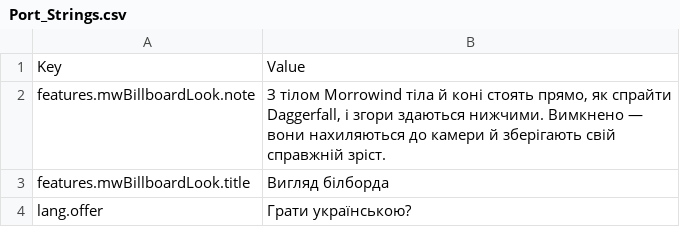
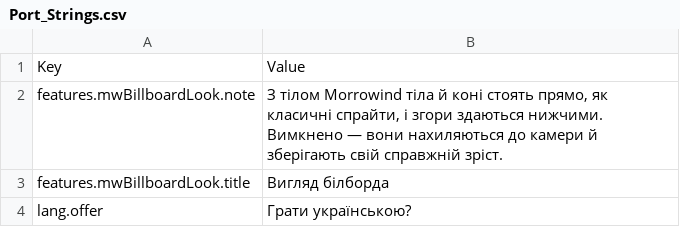
Before and after one commit to Betawolf1213/daggerfall-js-source-voice, a CSV file: locales/uk/Port_Strings.csv, drawn as a sheet; only a part is shown.

```diff
--- a/locales/uk/Port_Strings.csv
+++ b/locales/uk/Port_Strings.csv
@@ -1,3 +1,3 @@
 Key,Value
-features.mwBillboardLook.note,"З тілом Morrowind тіла й коні стоять прямо, як спрайти Daggerfall, і згори здаються нижчими. Вимкнено — вони нахиляються до камери й зберігають свій справжній зріст."
+features.mwBillboardLook.note,"З тілом Morrowind тіла й коні стоять прямо, як класичні спрайти, і згори здаються нижчими. Вимкнено — вони нахиляються до камери й зберігають свій справжній зріст."
 features.mwBillboardLook.title,"Вигляд білборда"
```
Also changed, not shown: locales/ro/Port_Strings.csv, locales/ru/Port_Strings.csv, 50 other files.
